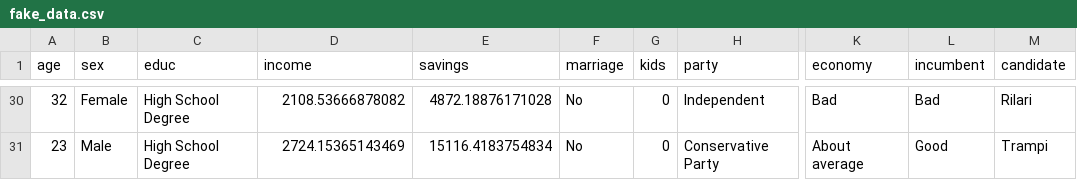
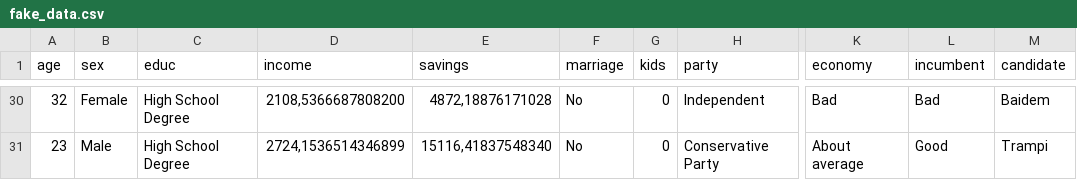
Before and after one commit to thiagomeireles/cebrap_programacaoR_2021, a CSV file: data/fake_data.csv, drawn as a sheet; only a part is shown, gaps mark what is left out; the diff covers the shown part only; the diff names each change by its address in the sheet, - before the commit and + after, or states it on an @@ line.

```diff
--- a/data/fake_data.csv
+++ b/data/fake_data.csv
-D30 (income): 2108.53666878082
+D30 (income): 2108,5366687808200
-E30 (savings): 4872.18876171028
+E30 (savings): 4872,18876171028
-M30 (candidate): Rilari
+M30 (candidate): Baidem
-D31 (income): 2724.15365143469
+D31 (income): 2724,1536514346899
-E31 (savings): 15116.4183754834
+E31 (savings): 15116,41837548340
```
Also changed, not shown: 68 edited cells elsewhere in this file.
